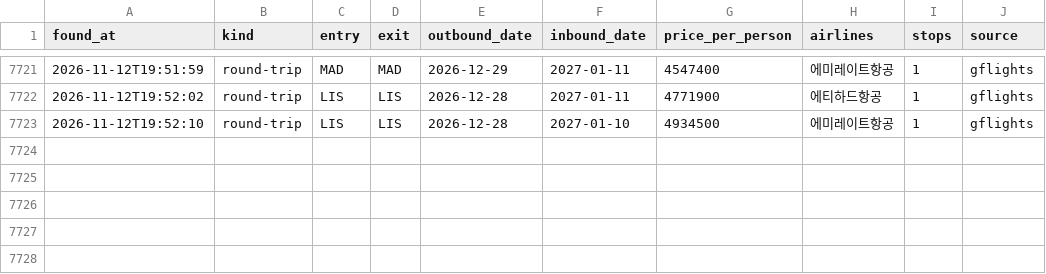
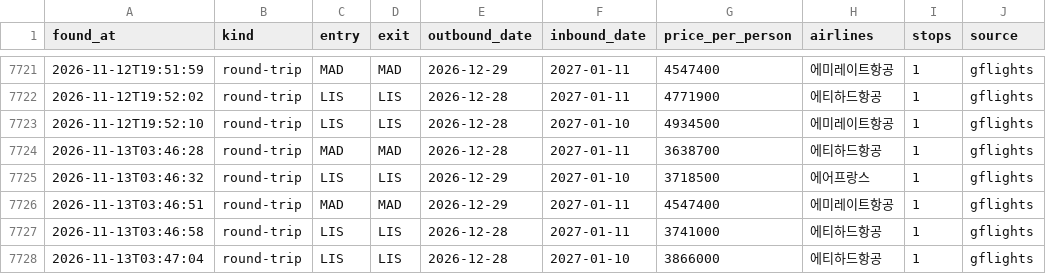
Before and after one commit to hong4137/flight-interest, a CSV file: data/history.csv, drawn as a sheet; only a part is shown, gaps mark what is left out; the diff names each change by its address in the sheet, - before the commit and + after, or states it on an @@ line.

```diff
--- a/data/history.csv
+++ b/data/history.csv
+row 7724: 2026-11-13T03:46:28 | round-trip | MAD | MAD | 2026-12-28 | 2027-01-11 | 3638700 | 에티하드항공 | 1 | gflights
+row 7725: 2026-11-13T03:46:32 | round-trip | LIS | LIS | 2026-12-29 | 2027-01-10 | 3718500 | 에어프랑스 | 1 | gflights
+row 7726: 2026-11-13T03:46:51 | round-trip | MAD | MAD | 2026-12-29 | 2027-01-11 | 4547400 | 에미레이트항공 | 1 | gflights
+row 7727: 2026-11-13T03:46:58 | round-trip | LIS | LIS | 2026-12-28 | 2027-01-11 | 3741000 | 에티하드항공 | 1 | gflights
+row 7728: 2026-11-13T03:47:04 | round-trip | LIS | LIS | 2026-12-28 | 2027-01-10 | 3866000 | 에티하드항공 | 1 | gflights
```
Also changed, not shown: 1 other file.
